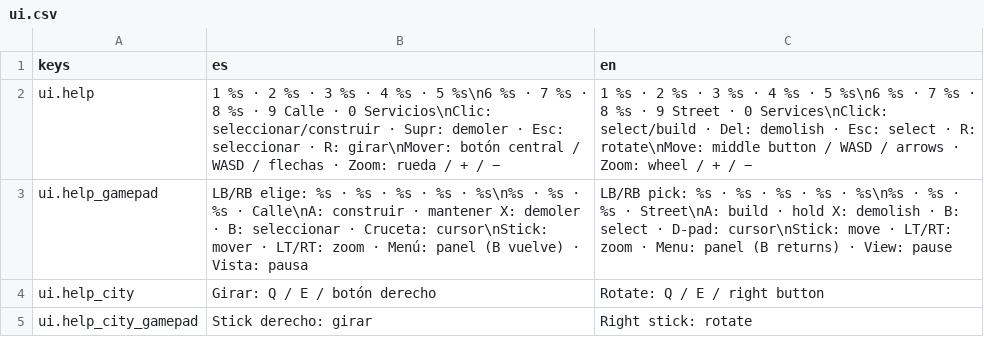
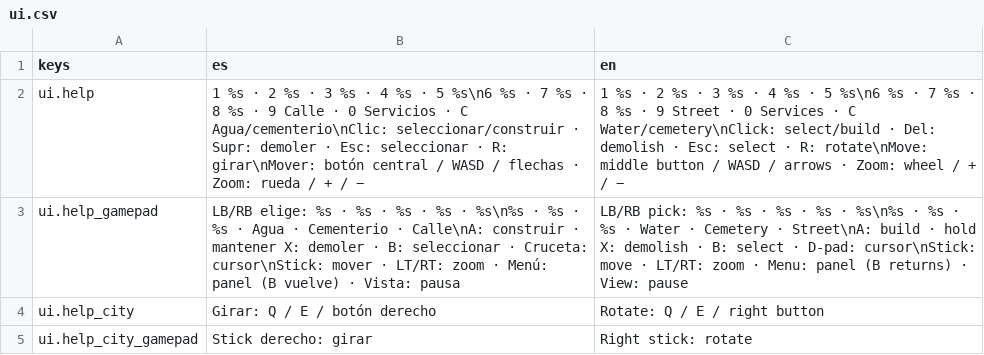
Before and after one commit to Palehour/londinium, a CSV file: locale/ui.csv, drawn as a sheet; only a part is shown.

Commit message:
feat(ui): construir fuente, pozo y cementerio desde el juego (#376)

```diff
--- a/locale/ui.csv
+++ b/locale/ui.csv
@@ -1,4 +1,4 @@
 keys,es,en
-ui.help,1 %s · 2 %s · 3 %s · 4 %s · 5 %s\n6 %s · 7 %s · 8 %s · 9 Calle · 0 Servicios\nClic: seleccionar/construir · Supr: demoler · Esc: seleccionar · R: girar\nMover: botón central / WASD / flechas · Zoom: rueda / + / −,1 %s · 2 %s · 3 %s · 4 %s · 5 %s\n6 %s · 7 %s · 8 %s · 9 Street · 0 Services\nClick: select/build · Del: demolish · Esc: select · R: rotate\nMove: middle button / WASD / arrows · Zoom: wheel / + / −
-ui.help_gamepad,LB/RB elige: %s · %s · %s · %s · %s\n%s · %s · %s · Calle\nA: construir · mantener X: demoler · B: seleccionar · Cruceta: cursor\nStick: mover · LT/RT: zoom · Menú: panel (B vuelve) · Vista: pausa,LB/RB pick: %s · %s · %s · %s · %s\n%s · %s · %s · Street\nA: build · hold X: demolish · B: select · D-pad: cursor\nStick: move · LT/RT: zoom · Menu: panel (B returns) · View: pause
+ui.help,1 %s · 2 %s · 3 %s · 4 %s · 5 %s\n6 %s · 7 %s · 8 %s · 9 Calle · 0 Servicios · C Agua/cementerio\nClic: seleccionar/construir · Supr: demoler · Esc: seleccionar · R: girar\nMover: botón central / WASD / flechas · Zoom: rueda / + / −,1 %s · 2 %s · 3 %s · 4 %s · 5 %s\n6 %s · 7 %s · 8 %s · 9 Street · 0 Services · C Water/cemetery\nClick: select/build · Del: demolish · Esc: select · R: rotate\nMove: middle button / WASD / arrows · Zoom: wheel / + / −
+ui.help_gamepad,LB/RB elige: %s · %s · %s · %s · %s\n%s · %s · %s · Agua · Cementerio · Calle\nA: construir · mantener X: demoler · B: seleccionar · Cruceta: cursor\nStick: mover · LT/RT: zoom · Menú: panel (B vuelve) · Vista: pausa,LB/RB pick: %s · %s · %s · %s · %s\n%s · %s · %s · Water · Cemetery · Street\nA: build · hold X: demolish · B: select · D-pad: cursor\nStick: move · LT/RT: zoom · Menu: panel (B returns) · View: pause
 ui.help_city,Girar: Q / E / botón derecho,Rotate: Q / E / right button
```
Also changed, not shown: 3 other files.
